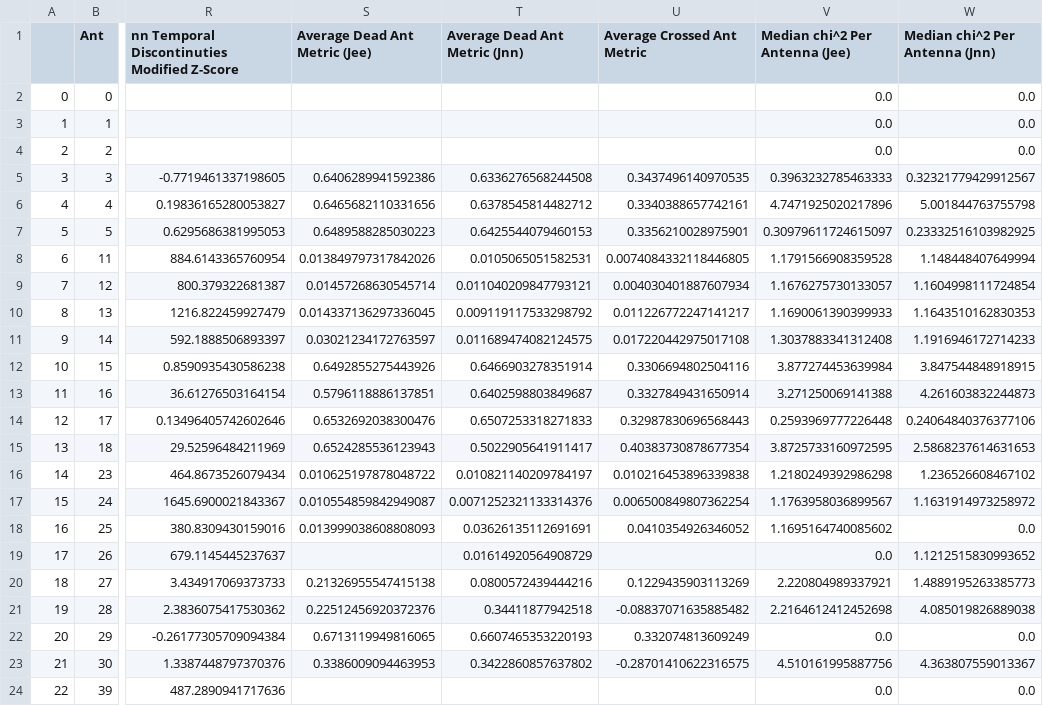
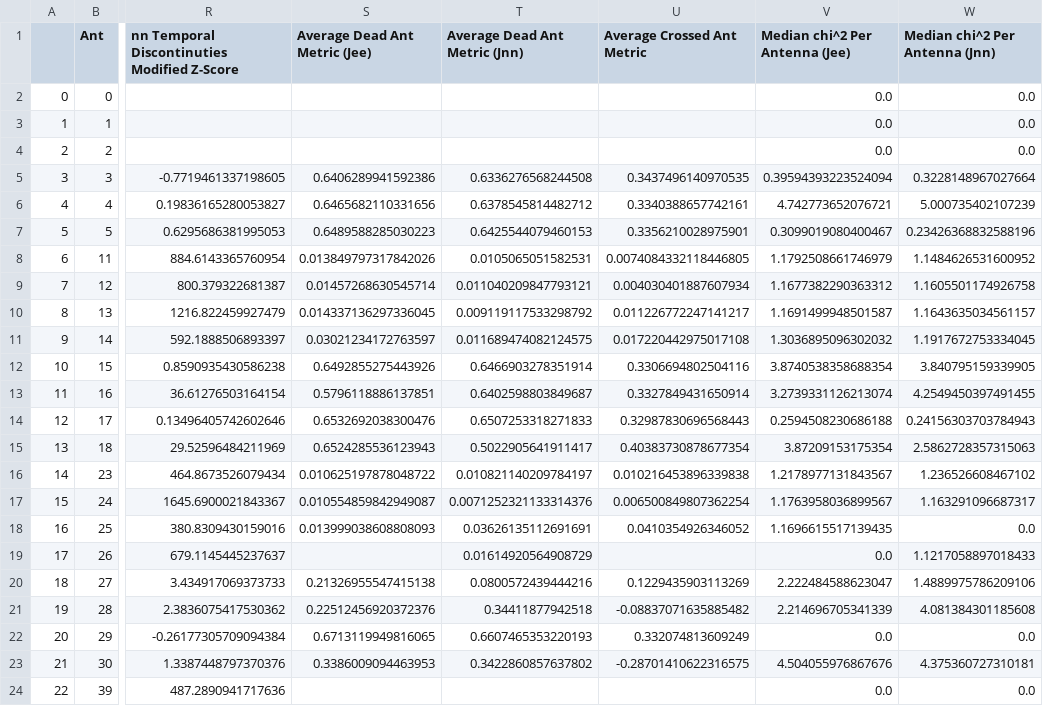
Before and after one commit to HERA-Team/H4C_Notebooks, a CSV file: _rtp_summary_/rtp_summary_table_2459278.csv, drawn as a sheet; only a part is shown, gaps mark what is left out; the diff covers the shown part only; the diff names each change by its address in the sheet, - before the commit and + after, or states it on an @@ line.

Commit message:
RTP summary notebook for JD 2459278
https://htmlpreview.github.io/?https://github.com/HERA-Team/H4C_Notebooks/blob/master/_rtp_summary_/rtp_summary_2459278.html

```diff
--- a/_rtp_summary_/rtp_summary_table_2459278.csv
+++ b/_rtp_summary_/rtp_summary_table_2459278.csv
-V5 (Median chi^2 Per Antenna (Jee)): 0.3963232785463333
+V5 (Median chi^2 Per Antenna (Jee)): 0.39594393223524094
-W5 (Median chi^2 Per Antenna (Jnn)): 0.32321779429912567
+W5 (Median chi^2 Per Antenna (Jnn)): 0.3228148967027664
-V6 (Median chi^2 Per Antenna (Jee)): 4.7471925020217896
+V6 (Median chi^2 Per Antenna (Jee)): 4.742773652076721
-W6 (Median chi^2 Per Antenna (Jnn)): 5.001844763755798
+W6 (Median chi^2 Per Antenna (Jnn)): 5.000735402107239
-V7 (Median chi^2 Per Antenna (Jee)): 0.30979611724615097
+V7 (Median chi^2 Per Antenna (Jee)): 0.3099019080400467
-W7 (Median chi^2 Per Antenna (Jnn)): 0.23332516103982925
+W7 (Median chi^2 Per Antenna (Jnn)): 0.23426368832588196
-V8 (Median chi^2 Per Antenna (Jee)): 1.1791566908359528
+V8 (Median chi^2 Per Antenna (Jee)): 1.1792508661746979
-W8 (Median chi^2 Per Antenna (Jnn)): 1.148448407649994
+W8 (Median chi^2 Per Antenna (Jnn)): 1.1484626531600952
-V9 (Median chi^2 Per Antenna (Jee)): 1.1676275730133057
+V9 (Median chi^2 Per Antenna (Jee)): 1.1677382290363312
-W9 (Median chi^2 Per Antenna (Jnn)): 1.1604998111724854
+W9 (Median chi^2 Per Antenna (Jnn)): 1.1605501174926758
-V10 (Median chi^2 Per Antenna (Jee)): 1.1690061390399933
+V10 (Median chi^2 Per Antenna (Jee)): 1.1691499948501587
-W10 (Median chi^2 Per Antenna (Jnn)): 1.1643510162830353
+W10 (Median chi^2 Per Antenna (Jnn)): 1.1643635034561157
-V11 (Median chi^2 Per Antenna (Jee)): 1.3037883341312408
+V11 (Median chi^2 Per Antenna (Jee)): 1.3036895096302032
-W11 (Median chi^2 Per Antenna (Jnn)): 1.1916946172714233
+W11 (Median chi^2 Per Antenna (Jnn)): 1.1917672753334045
-V12 (Median chi^2 Per Antenna (Jee)): 3.877274453639984
+V12 (Median chi^2 Per Antenna (Jee)): 3.8740538358688354
-W12 (Median chi^2 Per Antenna (Jnn)): 3.847544848918915
+W12 (Median chi^2 Per Antenna (Jnn)): 3.840795159339905
-V13 (Median chi^2 Per Antenna (Jee)): 3.271250069141388
+V13 (Median chi^2 Per Antenna (Jee)): 3.2739331126213074
-W13 (Median chi^2 Per Antenna (Jnn)): 4.261603832244873
+W13 (Median chi^2 Per Antenna (Jnn)): 4.2549450397491455
-V14 (Median chi^2 Per Antenna (Jee)): 0.2593969777226448
+V14 (Median chi^2 Per Antenna (Jee)): 0.2594508230686188
-W14 (Median chi^2 Per Antenna (Jnn)): 0.24064840376377106
+W14 (Median chi^2 Per Antenna (Jnn)): 0.24156303703784943
-V15 (Median chi^2 Per Antenna (Jee)): 3.8725733160972595
+V15 (Median chi^2 Per Antenna (Jee)): 3.87209153175354
-W15 (Median chi^2 Per Antenna (Jnn)): 2.5868237614631653
+W15 (Median chi^2 Per Antenna (Jnn)): 2.5862728357315063
-V16 (Median chi^2 Per Antenna (Jee)): 1.2180249392986298
+V16 (Median chi^2 Per Antenna (Jee)): 1.2178977131843567
-W17 (Median chi^2 Per Antenna (Jnn)): 1.1631914973258972
+W17 (Median chi^2 Per Antenna (Jnn)): 1.163291096687317
-V18 (Median chi^2 Per Antenna (Jee)): 1.1695164740085602
+V18 (Median chi^2 Per Antenna (Jee)): 1.1696615517139435
-W19 (Median chi^2 Per Antenna (Jnn)): 1.1212515830993652
+W19 (Median chi^2 Per Antenna (Jnn)): 1.1217058897018433
-V20 (Median chi^2 Per Antenna (Jee)): 2.220804989337921
+V20 (Median chi^2 Per Antenna (Jee)): 2.222484588623047
-W20 (Median chi^2 Per Antenna (Jnn)): 1.4889195263385773
+W20 (Median chi^2 Per Antenna (Jnn)): 1.4889975786209106
-V21 (Median chi^2 Per Antenna (Jee)): 2.2164612412452698
+V21 (Median chi^2 Per Antenna (Jee)): 2.214696705341339
-W21 (Median chi^2 Per Antenna (Jnn)): 4.085019826889038
+W21 (Median chi^2 Per Antenna (Jnn)): 4.081384301185608
-V23 (Median chi^2 Per Antenna (Jee)): 4.510161995887756
+V23 (Median chi^2 Per Antenna (Jee)): 4.504055976867676
-W23 (Median chi^2 Per Antenna (Jnn)): 4.363807559013367
+W23 (Median chi^2 Per Antenna (Jnn)): 4.375360727310181
```
Also changed, not shown: 110 edited cells elsewhere in this file, 1 other file.
